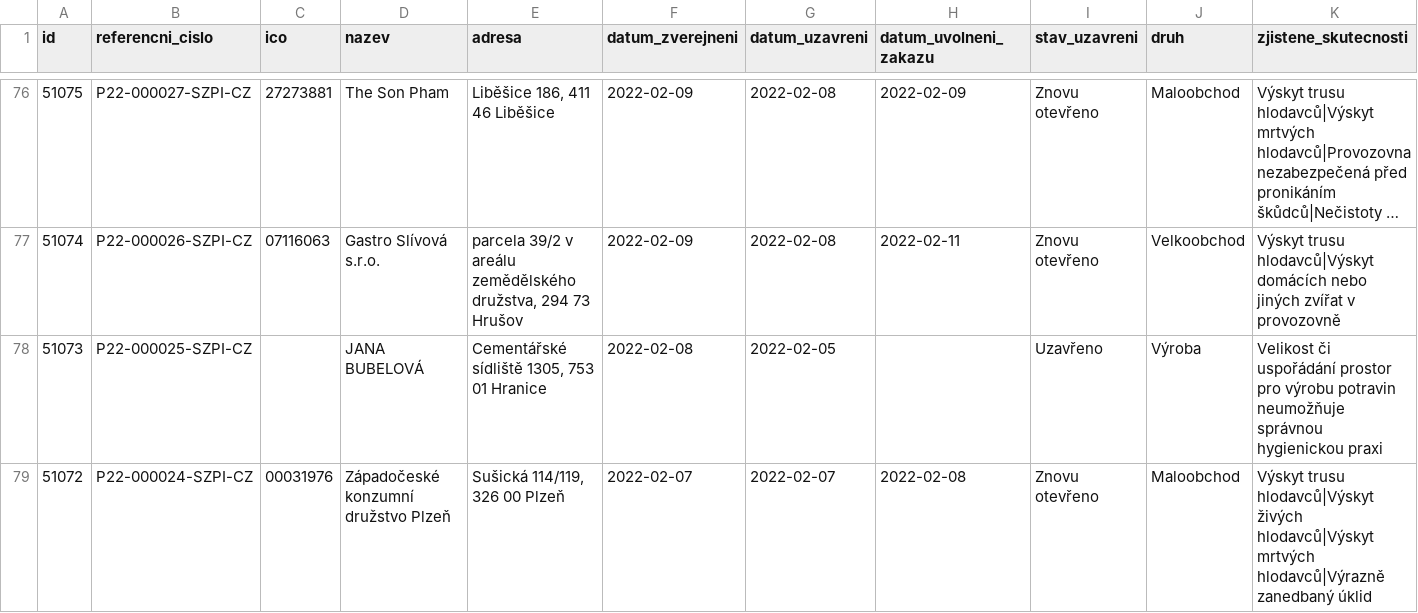
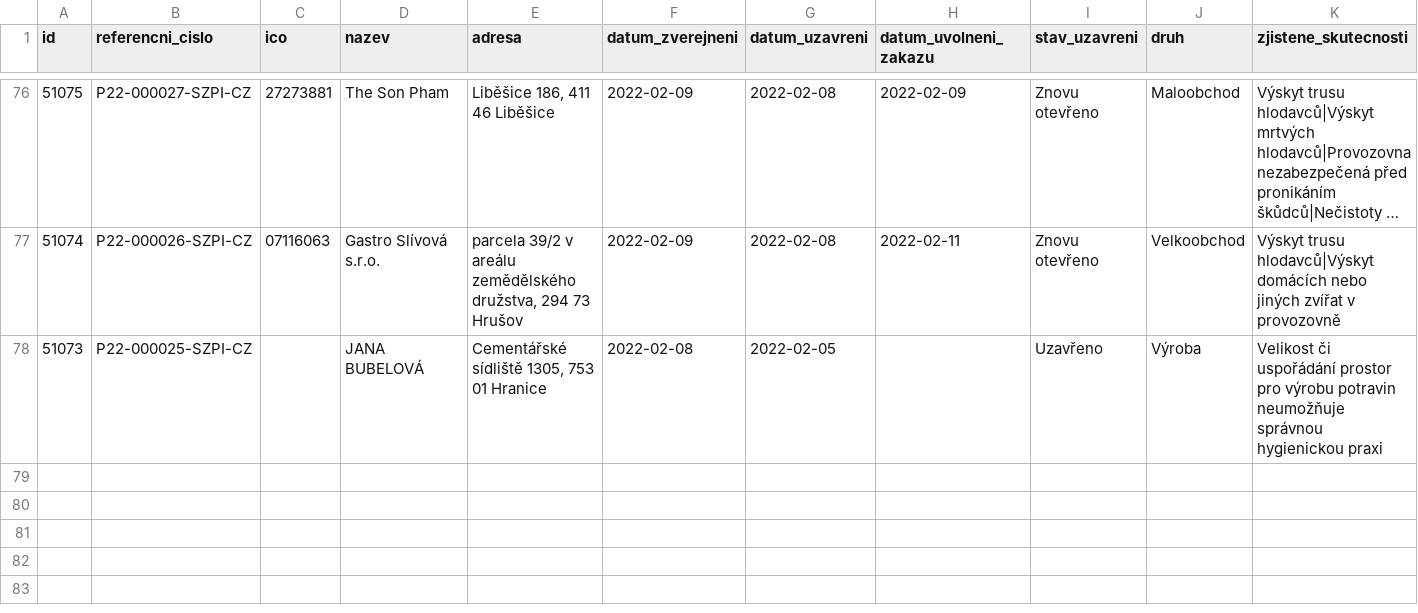
Before and after one commit to jandolezal/potraviny, a CSV file: data/actual.csv, drawn as a sheet; only a part is shown, gaps mark what is left out; long unchanged cells end in …; the diff names each change by its address in the sheet, - before the commit and + after, or states it on an @@ line.

```diff
--- a/data/actual.csv
+++ b/data/actual.csv
-row 79: 51072 | P22-000024-SZPI-CZ | 00031976 | Západočeské konzumní družstvo Plzeň | Sušická 114/119, 326 00 Plzeň | 2022-02-07 | 2022-02-07 | 2022-02-08 | Znovu otevřeno | Maloobchod | Výskyt trusu hlodavců|Výskyt živých hlodavců|Výskyt mrtvých hlodavců|Výrazně zanedbaný úklid
```
Also changed, not shown: data/archive.csv.
